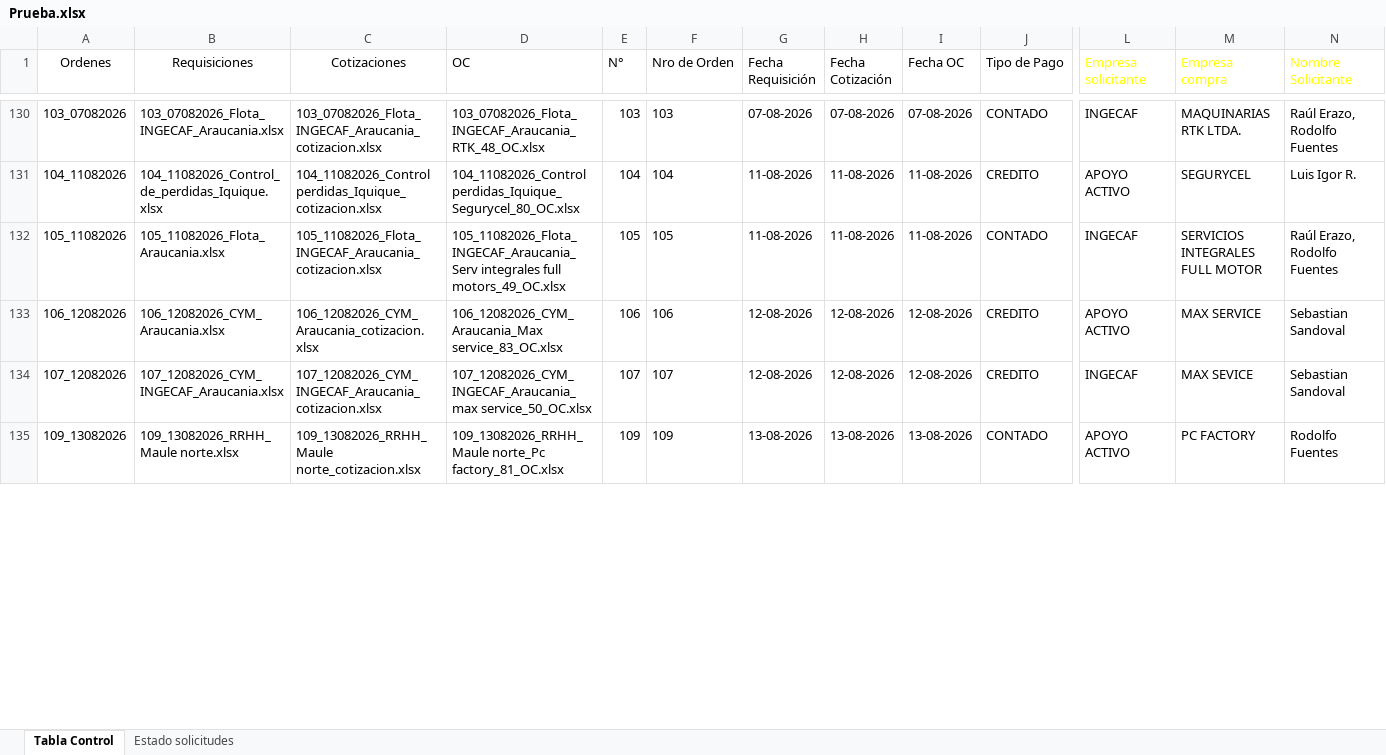
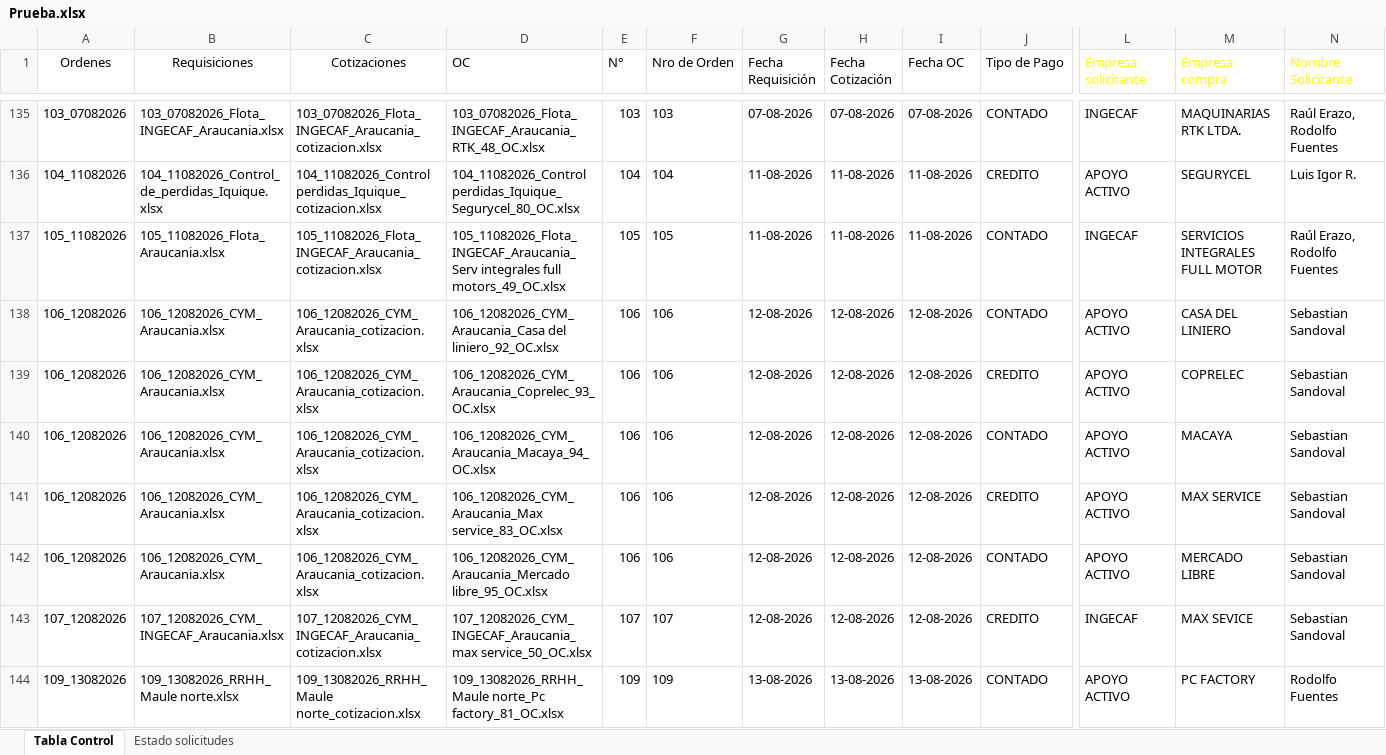
Before and after one commit to RodrigoCay/RequiAA, an Excel workbook: Prueba.xlsx, sheet Tabla Control, drawn as a sheet; only a part is shown, gaps mark what is left out; values as stored, in another font and other column widths than the file's, no borders; table styles not drawn; rows hold the shown columns only; the diff covers the shown part only; the diff names each change by its address in the sheet, - before the commit and + after, or states it on an @@ line.

```diff
--- a/Prueba.xlsx (sheet Tabla Control)
+++ b/Prueba.xlsx (sheet Tabla Control)
+row 138: 106_12082026 | 106_12082026_CYM_Araucania.xlsx | 106_12082026_CYM_Araucania_cotizacion.xlsx | 106_12082026_CYM_Araucania_Casa del liniero_92_OC.xlsx | 106 | 106 | 12-08-2026 | 12-08-2026 | 12-08-2026 | CONTADO | APOYO ACTIVO | CASA DEL LINIERO | Sebastian Sandoval
+row 139: 106_12082026 | 106_12082026_CYM_Araucania.xlsx | 106_12082026_CYM_Araucania_cotizacion.xlsx | 106_12082026_CYM_Araucania_Coprelec_93_OC.xlsx | 106 | 106 | 12-08-2026 | 12-08-2026 | 12-08-2026 | CREDITO | APOYO ACTIVO | COPRELEC | Sebastian Sandoval
+row 140: 106_12082026 | 106_12082026_CYM_Araucania.xlsx | 106_12082026_CYM_Araucania_cotizacion.xlsx | 106_12082026_CYM_Araucania_Macaya_94_OC.xlsx | 106 | 106 | 12-08-2026 | 12-08-2026 | 12-08-2026 | CONTADO | APOYO ACTIVO | MACAYA | Sebastian Sandoval
+row 142: 106_12082026 | 106_12082026_CYM_Araucania.xlsx | 106_12082026_CYM_Araucania_cotizacion.xlsx | 106_12082026_CYM_Araucania_Mercado libre_95_OC.xlsx | 106 | 106 | 12-08-2026 | 12-08-2026 | 12-08-2026 | CONTADO | APOYO ACTIVO | MERCADO LIBRE | Sebastian Sandoval
```
Also changed, not shown: 14 added rows, 15 removed rows, 33 edited cells and cell formats elsewhere in this sheet, sheet Estado solicitudes, Detalle solicitudes OC.xlsx.
